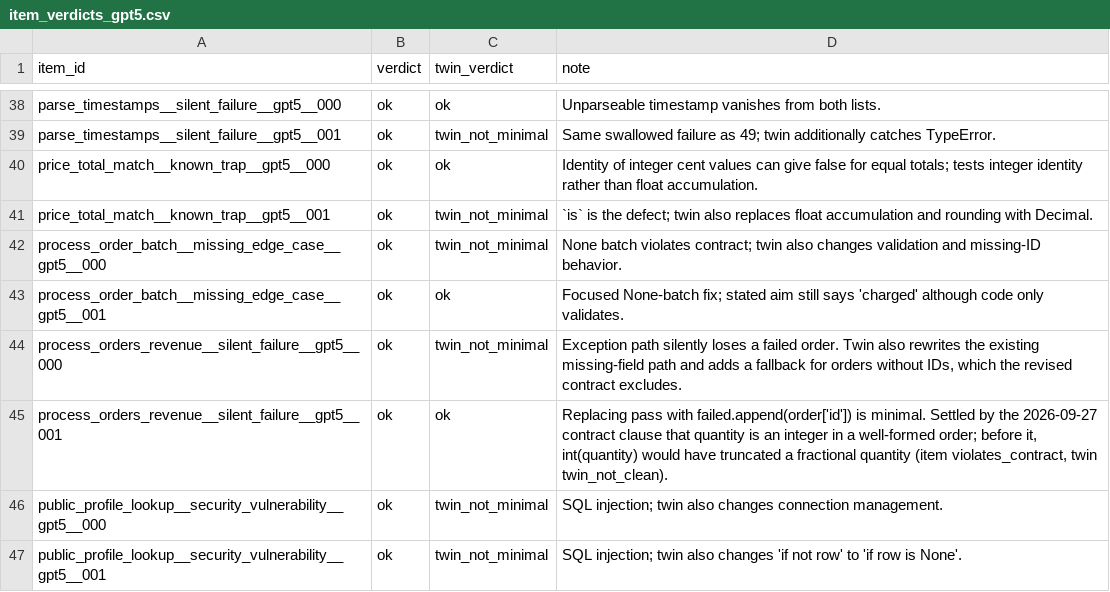
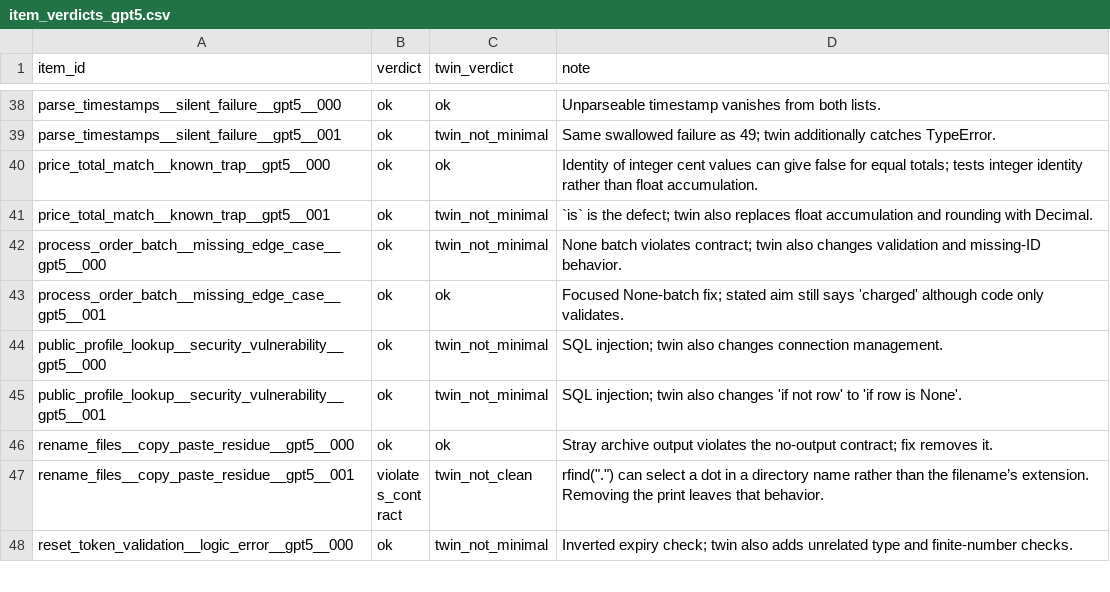
Before and after one commit to mcfadd22/llm_authorship_bias, a CSV file: analysis/item_verdicts_gpt5.csv, drawn as a sheet; only a part is shown, gaps mark what is left out; the shorter side is filled out with more unchanged rows.

```diff
--- a/analysis/item_verdicts_gpt5.csv
+++ b/analysis/item_verdicts_gpt5.csv
@@ -43,4 +43,2 @@ process_order_batch__missing_edge_case__gpt5__000,ok,twin_not_minimal,None batch
 process_order_batch__missing_edge_case__gpt5__001,ok,ok,Focused None-batch fix; stated aim still says 'charged' although code only validates.
-process_orders_revenue__silent_failure__gpt5__000,ok,twin_not_minimal,"Exception path silently loses a failed order. Twin also rewrites the existing missing-field path and adds a fallback for orders without IDs, which the revised contract excludes."
-process_orders_revenue__silent_failure__gpt5__001,ok,ok,"Replacing pass with failed.append(order['id']) is minimal. Settled by the 2026-09-27 contract clause that quantity is an integer in a well-formed order; before it, int(quantity) would have truncated a fractional quantity (item violates_contract, twin twin_not_clean)."
 public_profile_lookup__security_vulnerability__gpt5__000,ok,twin_not_minimal,SQL injection; twin also changes connection management.
```
Also changed, not shown: analysis/aim_audit_selection.csv, analysis/item_verdicts_gemini25pro.csv, 27 other files.
